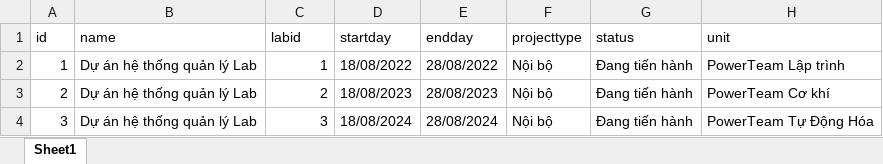
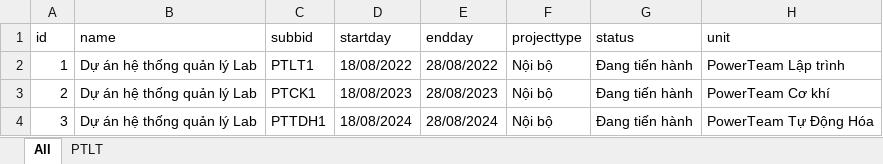
Before and after one commit to Belphegor2801/Hethongquanlylab, an Excel workbook: Hethongquanlylab/wwwroot/data/project.xlsx, sheet All, drawn as a sheet; values as stored, in another font and other column widths than the file's, no borders; the diff names each change by its address in the sheet, - before the commit and + after, or states it on an @@ line.

Commit message:
Hoàn thiện Super Controller thiếu AddProject, EditProject chưa hoạt động, mới copy code sang PTLT

```diff
--- a/Hethongquanlylab/wwwroot/data/project.xlsx (sheet All)
+++ b/Hethongquanlylab/wwwroot/data/project.xlsx (sheet All)
-sheet tab: Sheet1
+sheet tab: All
+sheet tab: PTLT
-C1: labid
+C1: subbid
-C2 (subbid): 1
+C2 (subbid): PTLT1
-C3 (subbid): 2
+C3 (subbid): PTCK1
-C4 (subbid): 3
+C4 (subbid): PTTDH1
```
Also changed, not shown: Hethongquanlylab/wwwroot/data/account.xlsx, Hethongquanlylab/wwwroot/data/notification.xlsx, 28 other files.
